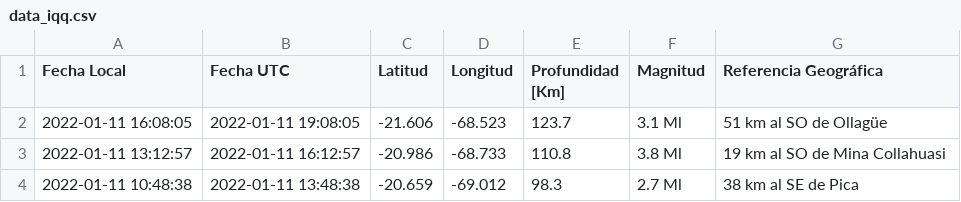
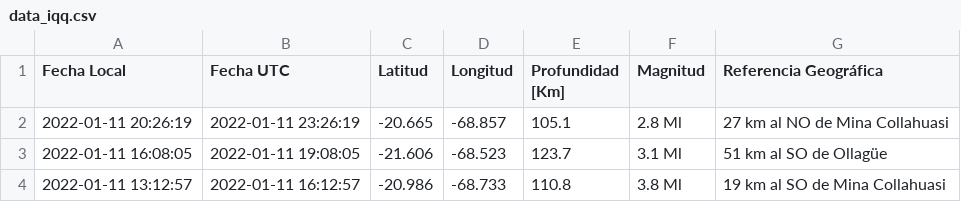
Before and after one commit to brunooviedo/sismosiquique, a CSV file: data_iqq.csv, drawn as a sheet; only a part is shown; the shorter side is filled out with more unchanged rows; the diff names each change by its address in the sheet, - before the commit and + after, or states it on an @@ line.

```diff
--- a/data_iqq.csv
+++ b/data_iqq.csv
+row 2: 2022-01-11 20:26:19 | 2022-01-11 23:26:19 | -20.665 | -68.857 | 105.1 | 2.8 Ml | 27 km al NO de Mina Collahuasi
```
Also changed, not shown: data_iquique.csv, 2 other files.
